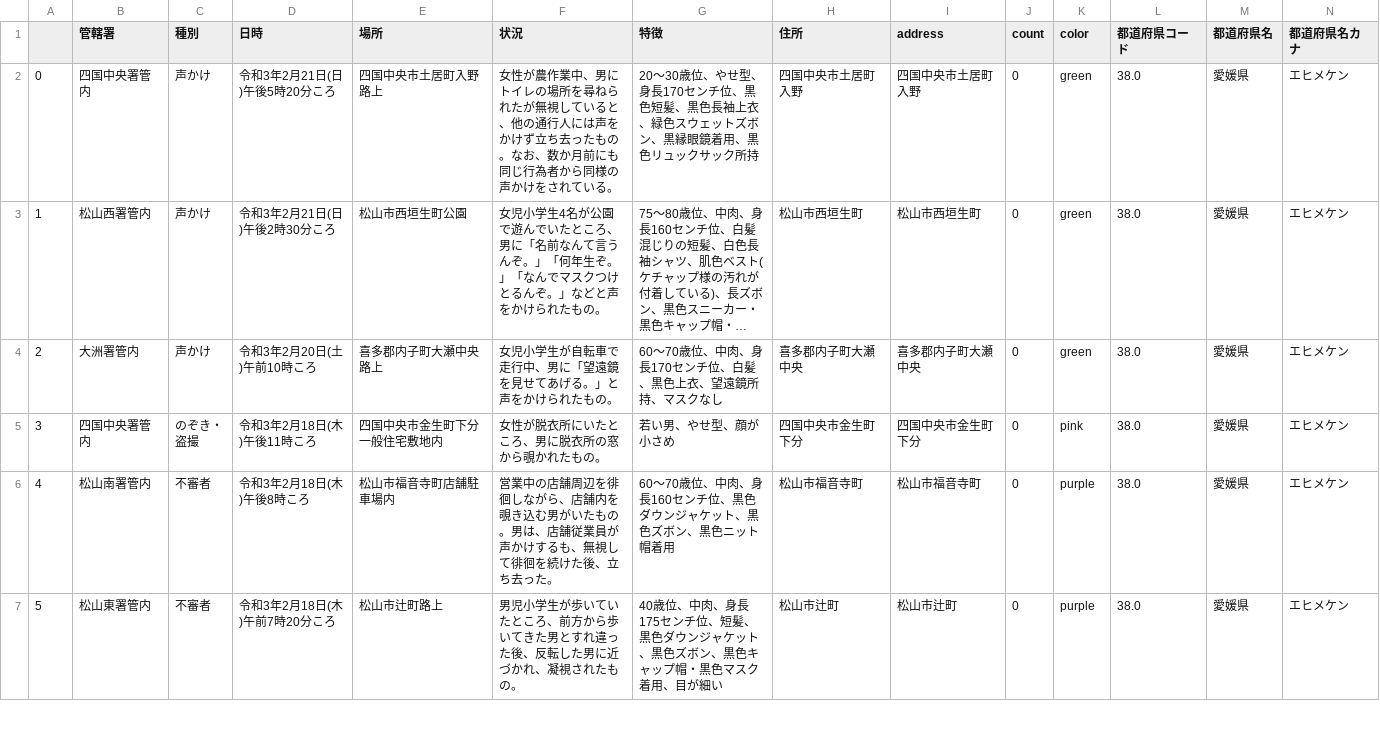
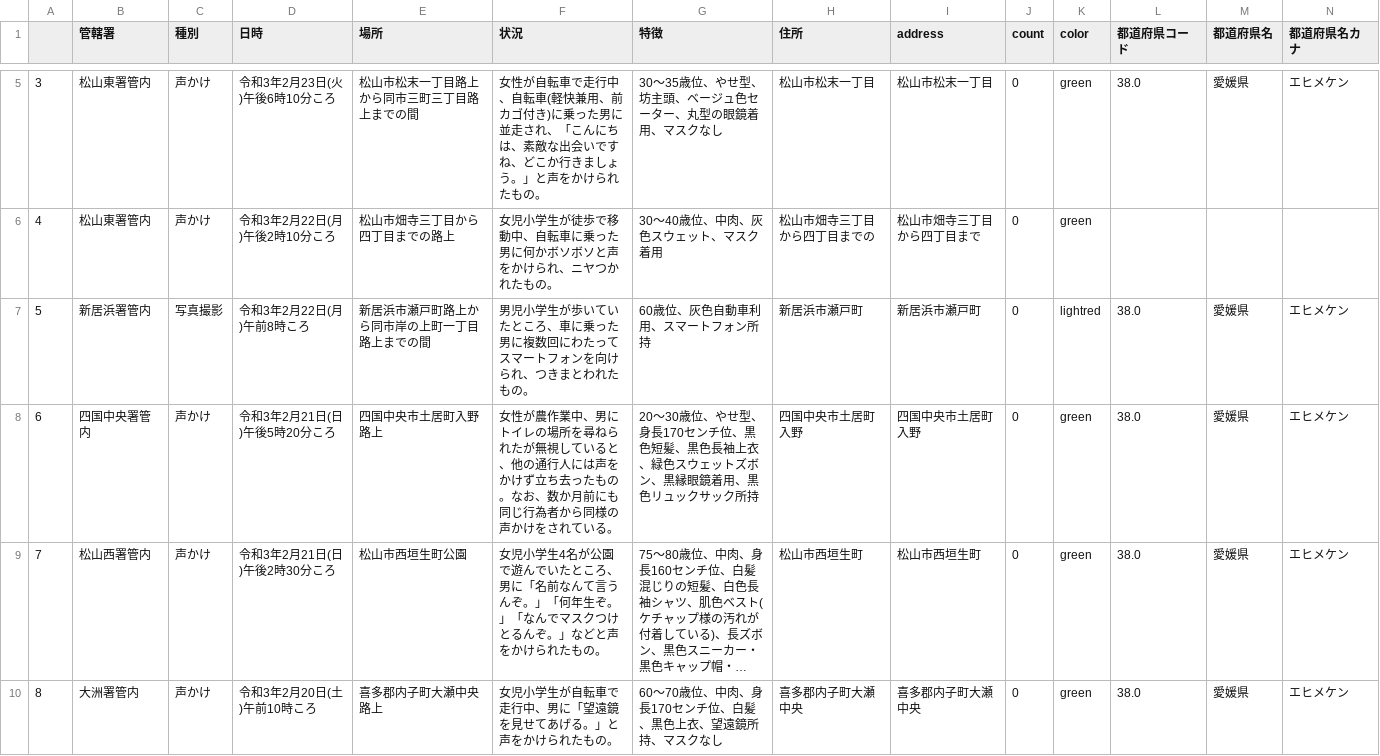
Before and after one commit to imabari/fushinsha_map, a CSV file: ehime.csv, drawn as a sheet; only a part is shown, gaps mark what is left out; the shorter side is filled out with more unchanged rows; long unchanged cells end in …; addresses are those after the commit; rows hold the shown columns only; the diff covers the shown part only; the diff names each change by its address in the sheet, - before the commit and + after, or states it on an @@ line.

```diff
--- a/ehime.csv
+++ b/ehime.csv
+row 5: 3 | 松山東署管内 | 声かけ | 令和3年2月23日(火)午後6時10分ころ | 松山市松末一丁目路上から同市三町三丁目路上までの間 | 女性が自転車で走行中、自転車(軽快兼用、前カゴ付き)に乗った男に並走され、「こんにちは、素敵な出会いですね、どこか行きましょう。」と声をかけられたもの。 | 30〜35歳位、やせ型、坊主頭、ベージュ色セーター、丸型の眼鏡着用、マスクなし | 松山市松末一丁目 | 松山市松末一丁目 | 0 | green | 38.0 | 愛媛県 | エヒメケン
+row 6: 4 | 松山東署管内 | 声かけ | 令和3年2月22日(月)午後2時10分ころ | 松山市畑寺三丁目から四丁目までの路上 | 女児小学生が徒歩で移動中、自転車に乗った男に何かボソボソと声をかけられ、ニヤつかれたもの。 | 30〜40歳位、中肉、灰色スウェット、マスク着用 | 松山市畑寺三丁目から四丁目までの | 松山市畑寺三丁目から四丁目まで | 0 | green
+row 7: 5 | 新居浜署管内 | 写真撮影 | 令和3年2月22日(月)午前8時ころ | 新居浜市瀬戸町路上から同市岸の上町一丁目路上までの間 | 男児小学生が歩いていたところ、車に乗った男に複数回にわたってスマートフォンを向けられ、つきまとわれたもの。 | 60歳位、灰色自動車利用、スマートフォン所持 | 新居浜市瀬戸町 | 新居浜市瀬戸町 | 0 | lightred | 38.0 | 愛媛県 | エヒメケン
@@ column A renumbered from row 8 down @@
```
Also changed, not shown: 3 added rows elsewhere in this file, nan.csv, 1 other file.
